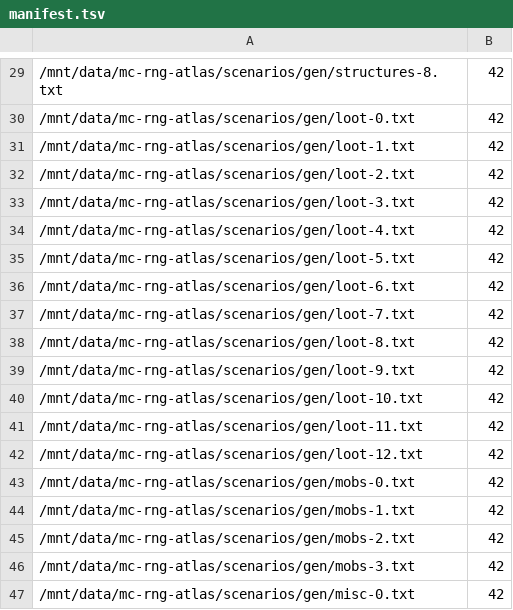
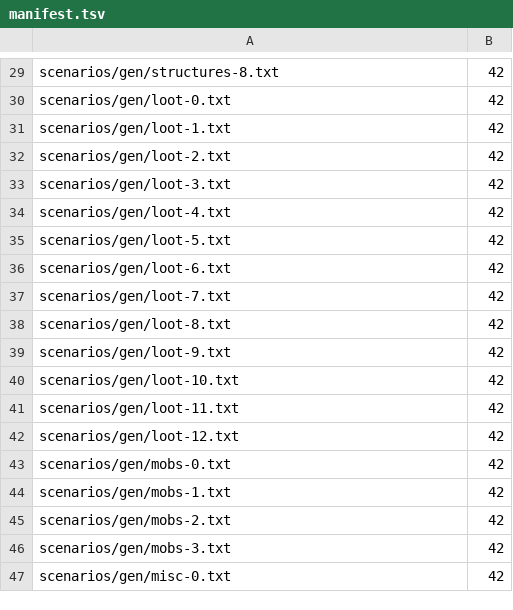
Before and after one commit to iwdissi-rl/mc-rng-atlas, a TSV file: scenarios/gen/manifest.tsv, drawn as a sheet; only a part is shown, gaps mark what is left out; the diff covers the shown part only.

```diff
--- a/scenarios/gen/manifest.tsv
+++ b/scenarios/gen/manifest.tsv
@@ -29,19 +29,19 @@
-/mnt/data/mc-rng-atlas/scenarios/gen/structures-8.txt	42
-/mnt/data/mc-rng-atlas/scenarios/gen/loot-0.txt	42
-/mnt/data/mc-rng-atlas/scenarios/gen/loot-1.txt	42
-/mnt/data/mc-rng-atlas/scenarios/gen/loot-2.txt	42
-/mnt/data/mc-rng-atlas/scenarios/gen/loot-3.txt	42
-/mnt/data/mc-rng-atlas/scenarios/gen/loot-4.txt	42
-/mnt/data/mc-rng-atlas/scenarios/gen/loot-5.txt	42
-/mnt/data/mc-rng-atlas/scenarios/gen/loot-6.txt	42
-/mnt/data/mc-rng-atlas/scenarios/gen/loot-7.txt	42
-/mnt/data/mc-rng-atlas/scenarios/gen/loot-8.txt	42
-/mnt/data/mc-rng-atlas/scenarios/gen/loot-9.txt	42
-/mnt/data/mc-rng-atlas/scenarios/gen/loot-10.txt	42
-/mnt/data/mc-rng-atlas/scenarios/gen/loot-11.txt	42
-/mnt/data/mc-rng-atlas/scenarios/gen/loot-12.txt	42
-/mnt/data/mc-rng-atlas/scenarios/gen/mobs-0.txt	42
-/mnt/data/mc-rng-atlas/scenarios/gen/mobs-1.txt	42
-/mnt/data/mc-rng-atlas/scenarios/gen/mobs-2.txt	42
-/mnt/data/mc-rng-atlas/scenarios/gen/mobs-3.txt	42
-/mnt/data/mc-rng-atlas/scenarios/gen/misc-0.txt	42
+scenarios/gen/structures-8.txt	42
+scenarios/gen/loot-0.txt	42
+scenarios/gen/loot-1.txt	42
+scenarios/gen/loot-2.txt	42
+scenarios/gen/loot-3.txt	42
+scenarios/gen/loot-4.txt	42
+scenarios/gen/loot-5.txt	42
+scenarios/gen/loot-6.txt	42
+scenarios/gen/loot-7.txt	42
+scenarios/gen/loot-8.txt	42
+scenarios/gen/loot-9.txt	42
+scenarios/gen/loot-10.txt	42
+scenarios/gen/loot-11.txt	42
+scenarios/gen/loot-12.txt	42
+scenarios/gen/mobs-0.txt	42
+scenarios/gen/mobs-1.txt	42
+scenarios/gen/mobs-2.txt	42
+scenarios/gen/mobs-3.txt	42
+scenarios/gen/misc-0.txt	42
```
Also changed, not shown: 28 edited cells elsewhere in this file, scenarios/gen/manifest-player.tsv, 3 other files.
